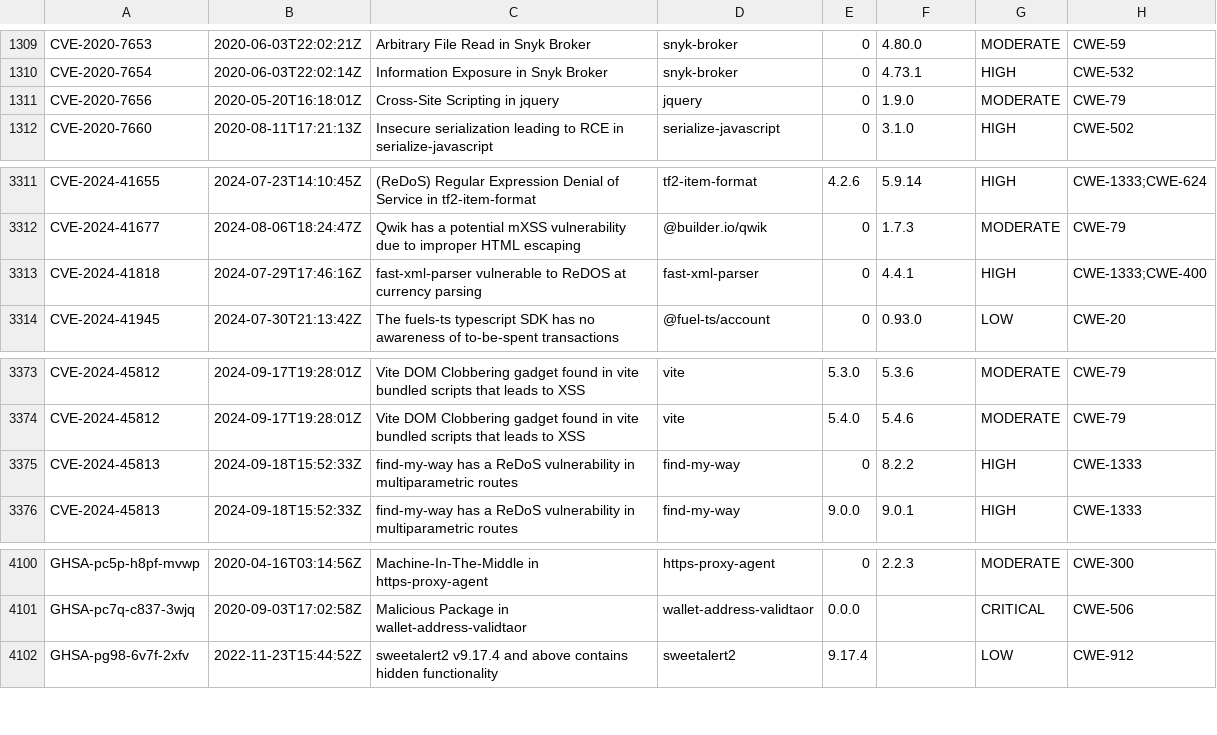
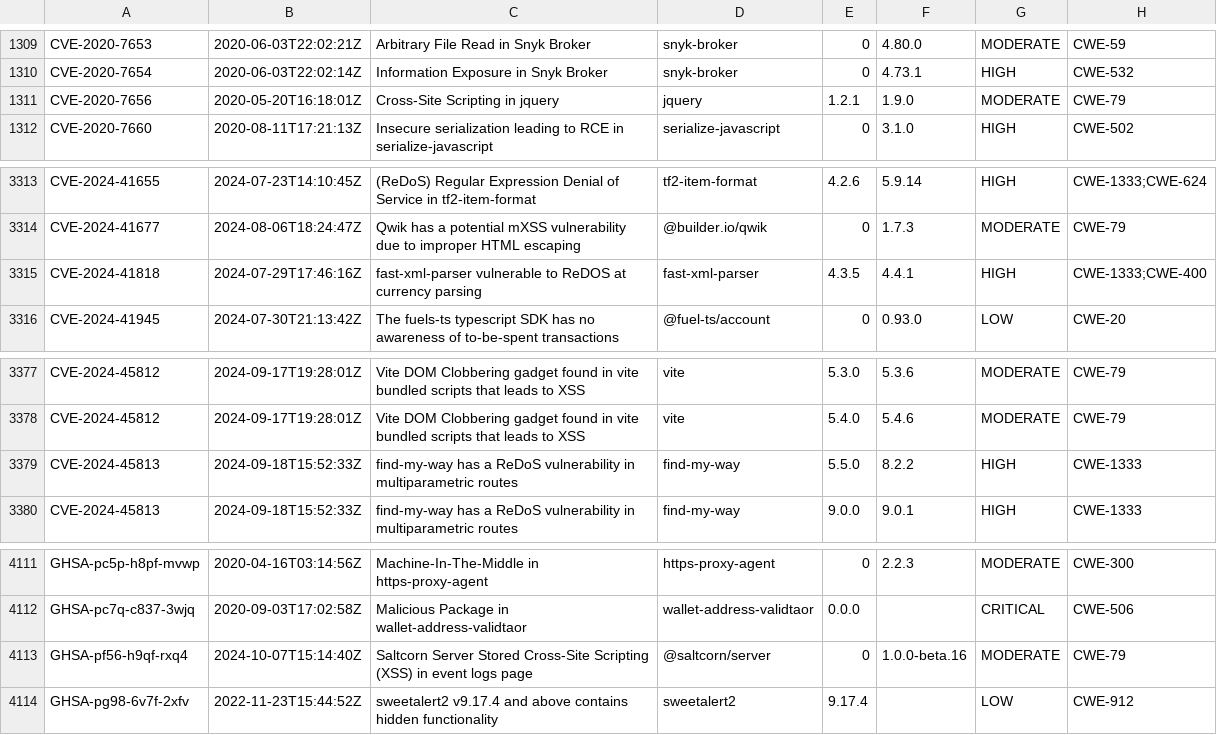
Before and after one commit to openrewrite/rewrite-nodejs, a CSV file: src/main/resources/advisories-npm.csv, drawn as a sheet; only a part is shown, gaps mark what is left out; the diff covers the shown part only.

```diff
--- a/src/main/resources/advisories-npm.csv
+++ b/src/main/resources/advisories-npm.csv
@@ -1310,3 +1310,3 @@ CVE-2020-7653,2020-06-03T22:02:21Z,"Arbitrary File Read in Snyk Broker",snyk-bro
 CVE-2020-7654,2020-06-03T22:02:14Z,"Information Exposure in Snyk Broker",snyk-broker,0,4.73.1,HIGH,CWE-532
-CVE-2020-7656,2020-05-20T16:18:01Z,"Cross-Site Scripting in jquery",jquery,0,1.9.0,MODERATE,CWE-79
+CVE-2020-7656,2020-05-20T16:18:01Z,"Cross-Site Scripting in jquery",jquery,1.2.1,1.9.0,MODERATE,CWE-79
 CVE-2020-7660,2020-08-11T17:21:13Z,"Insecure serialization leading to RCE in serialize-javascript",serialize-javascript,0,3.1.0,HIGH,CWE-502
@@ -3312,3 +3314,3 @@ CVE-2024-41655,2024-07-23T14:10:45Z,"(ReDoS) Regular Expression Denial of Servic
 CVE-2024-41677,2024-08-06T18:24:47Z,"Qwik has a potential mXSS vulnerability due to improper HTML escaping",@builder.io/qwik,0,1.7.3,MODERATE,CWE-79
-CVE-2024-41818,2024-07-29T17:46:16Z,"fast-xml-parser vulnerable to ReDOS at currency parsing",fast-xml-parser,0,4.4.1,HIGH,CWE-1333;CWE-400
+CVE-2024-41818,2024-07-29T17:46:16Z,"fast-xml-parser vulnerable to ReDOS at currency parsing",fast-xml-parser,4.3.5,4.4.1,HIGH,CWE-1333;CWE-400
 CVE-2024-41945,2024-07-30T21:13:42Z,"The fuels-ts typescript SDK has no awareness of to-be-spent transactions",@fuel-ts/account,0,0.93.0,LOW,CWE-20
@@ -3374,3 +3378,3 @@ CVE-2024-45812,2024-09-17T19:28:01Z,"Vite DOM Clobbering gadget found in vite bu
 CVE-2024-45812,2024-09-17T19:28:01Z,"Vite DOM Clobbering gadget found in vite bundled scripts that leads to XSS",vite,5.4.0,5.4.6,MODERATE,CWE-79
-CVE-2024-45813,2024-09-18T15:52:33Z,"find-my-way has a ReDoS vulnerability in multiparametric routes",find-my-way,0,8.2.2,HIGH,CWE-1333
+CVE-2024-45813,2024-09-18T15:52:33Z,"find-my-way has a ReDoS vulnerability in multiparametric routes",find-my-way,5.5.0,8.2.2,HIGH,CWE-1333
 CVE-2024-45813,2024-09-18T15:52:33Z,"find-my-way has a ReDoS vulnerability in multiparametric routes",find-my-way,9.0.0,9.0.1,HIGH,CWE-1333
@@ -4101,2 +4112,3 @@ GHSA-pc5p-h8pf-mvwp,2020-04-16T03:14:56Z,"Machine-In-The-Middle in https-proxy-a
 GHSA-pc7q-c837-3wjq,2020-09-03T17:02:58Z,"Malicious Package in wallet-address-validtaor",wallet-address-validtaor,0.0.0,,CRITICAL,CWE-506
+GHSA-pf56-h9qf-rxq4,2024-10-07T15:14:40Z,"Saltcorn Server Stored Cross-Site Scripting (XSS) in event logs page",@saltcorn/server,0,1.0.0-beta.16,MODERATE,CWE-79
 GHSA-pg98-6v7f-2xfv,2022-11-23T15:44:52Z,"sweetalert2 v9.17.4 and above contains hidden functionality",sweetalert2,9.17.4,,LOW,CWE-912
```
Also changed, not shown: 11 added rows elsewhere in this file.
